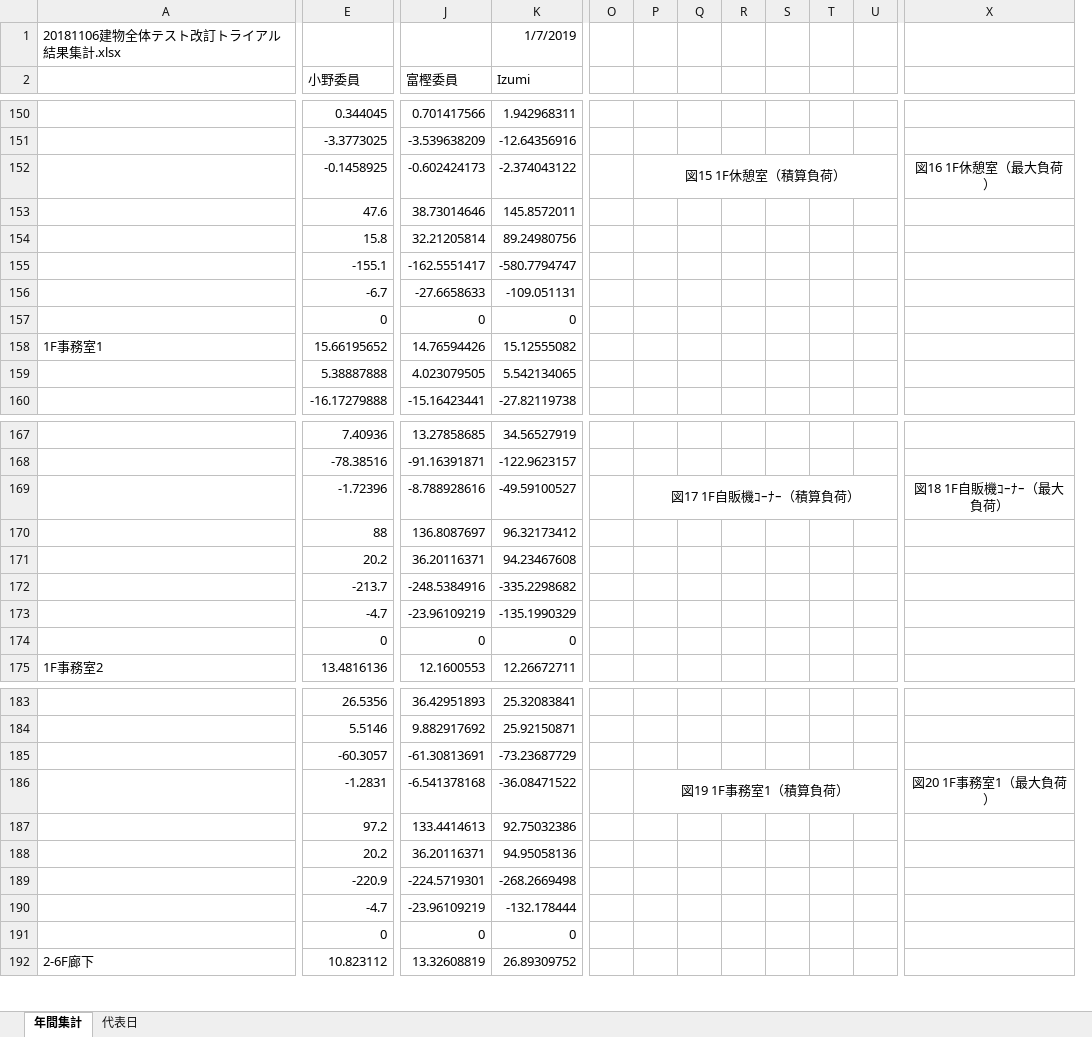
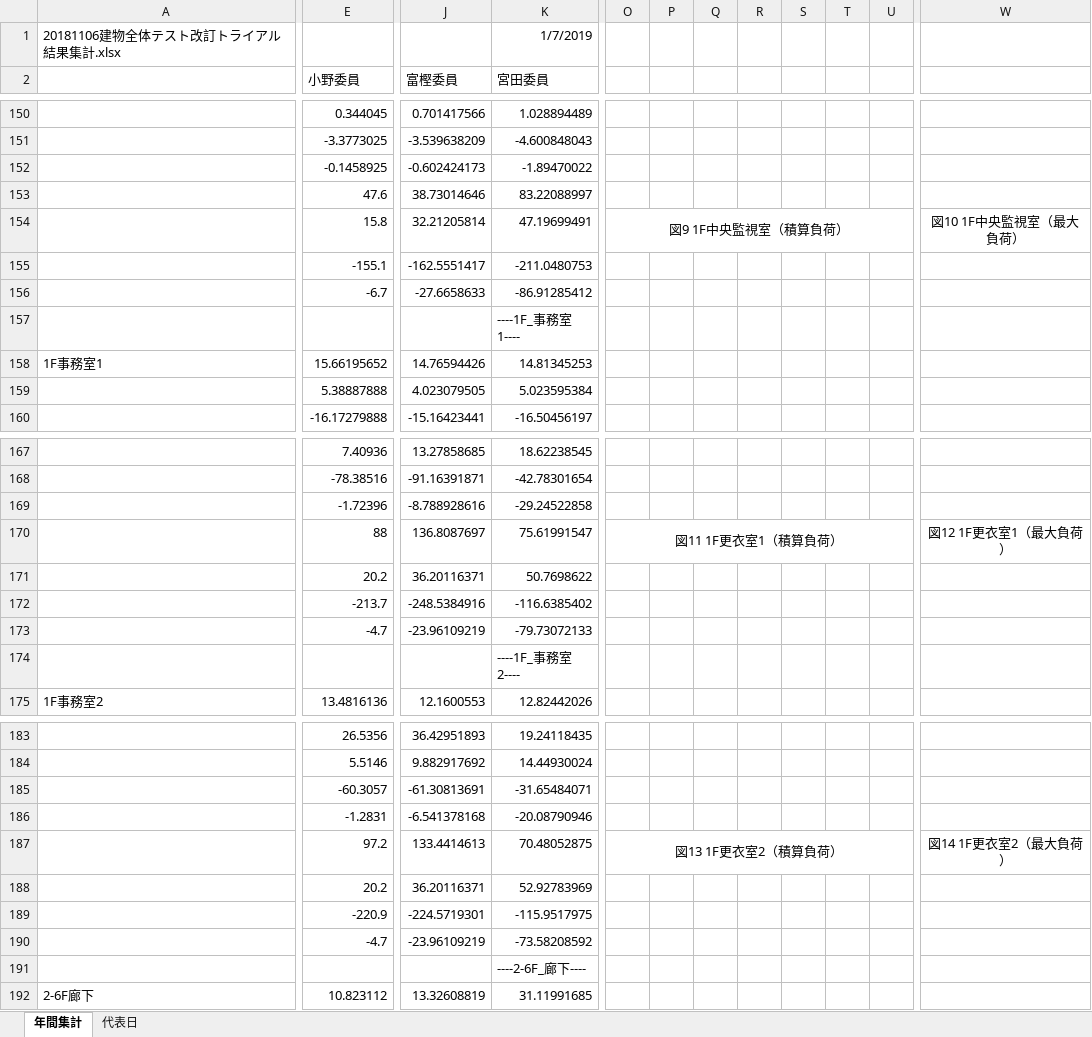
Before and after one commit to MasatoMiyata/EnergyPlus_SHASEG1008, an Excel workbook: results/建物全体テスト計算結果入力ファイル.xlsx, sheet 年間集計, drawn as a sheet; only a part is shown, gaps mark what is left out; values as stored, in another font and other column widths than the file's, no borders; charts and pictures not drawn; removed rows and columns are numbered as before the commit, all else as after; the diff covers the shown part only; the diff names each change by its address in the sheet, - before the commit and + after, or states it on an @@ line.

```diff
--- a/results/建物全体テスト計算結果入力ファイル.xlsx (sheet 年間集計)
+++ b/results/建物全体テスト計算結果入力ファイル.xlsx (sheet 年間集計)
-column K (Izumi), row 1: 1/7/2019; rows 150-160: 1.942968311 | -12.64356916 | -2.374043122 | 145.8572011 | 89.24980756 | -580.7794747 | -109.051131 | 0 | 15.12555082 | 5.542134065 | -27.82119738; rows 167-175: 34.56527919 | -122.9623157 | -49.59100527 | 96.32173412 | 94.23467608 | -335.2298682 | -135.1990329 | 0 | 12.26672711; rows 183-192: 25.32083841 | 25.92150871 | -73.23687729 | -36.08471522 | 92.75032386 | 94.95058136 | -268.2669498 | -132.178444 | 0 | 26.89309752
+column K (宮田委員), row 1: 1/7/2019; rows 150-160: 1.028894489 | -4.600848043 | -1.89470022 | 83.22088997 | 47.19699491 | -211.0480753 | -86.91285412 | ----1F_事務室1---- | 14.81345253 | 5.023595384 | -16.50456197; rows 167-175: 18.62238545 | -42.78301654 | -29.24522858 | 75.61991547 | 50.7698622 | -116.6385402 | -79.73072133 | ----1F_事務室2---- | 12.82442026; rows 183-192: 19.24118435 | 14.44930024 | -31.65484071 | -20.08790946 | 70.48052875 | 52.92783969 | -115.9517975 | -73.58208592 | ----2-6F_廊下---- | 31.11991685
-column O, empty
+column P, empty
-O152: 図15 1F休憩室（積算負荷）
+O152: (empty)
-P152:W152 merged
-W152: 図16 1F休憩室（最大負荷）
+W152: (empty)
-O154: (empty)
+O154: 図9 1F中央監視室（積算負荷）
+O154:V154 merged
-W154: (empty)
+W154: 図10 1F中央監視室（最大負荷）
-E157 (小野委員): 0
+E157 (小野委員): (empty)
-J157 (富樫委員): 0
+J157 (富樫委員): (empty)
-O169: 図17 1F自販機ｺｰﾅｰ（積算負荷）
+O169: (empty)
-P169:W169 merged
-W169: 図18 1F自販機ｺｰﾅｰ（最大負荷）
+W169: (empty)
-O170: (empty)
+O170: 図11 1F更衣室1（積算負荷）
+O170:V170 merged
-W170: (empty)
+W170: 図12 1F更衣室1（最大負荷）
-E174 (小野委員): 0
+E174 (小野委員): (empty)
-J174 (富樫委員): 0
+J174 (富樫委員): (empty)
-O186: 図19 1F事務室1（積算負荷）
+O186: (empty)
-P186:W186 merged
-W186: 図20 1F事務室1（最大負荷）
+W186: (empty)
-O187: (empty)
+O187: 図13 1F更衣室2（積算負荷）
+O187:V187 merged
-W187: (empty)
+W187: 図14 1F更衣室2（最大負荷）
-E191 (小野委員): 0
+E191 (小野委員): (empty)
-J191 (富樫委員): 0
+J191 (富樫委員): (empty)
```
Also changed, not shown: 14 added rows, 12 removed rows, 1 removed column, 123 edited cells and merged cells elsewhere in this sheet, formulas that keep their value, charts or pictures, 28 other files.
